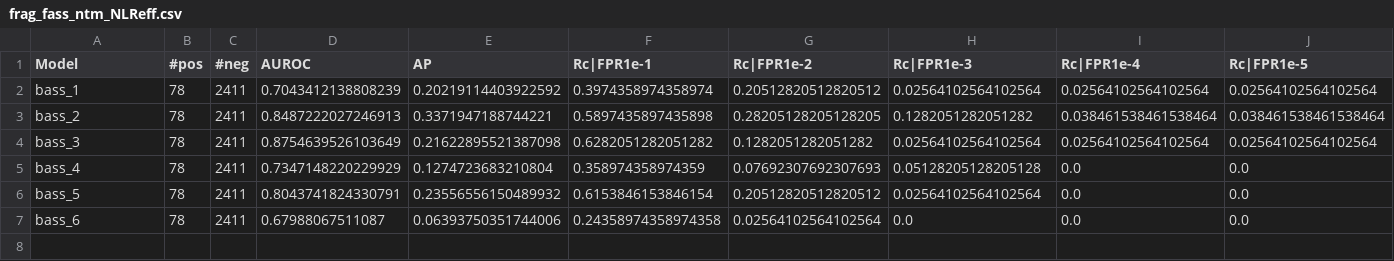
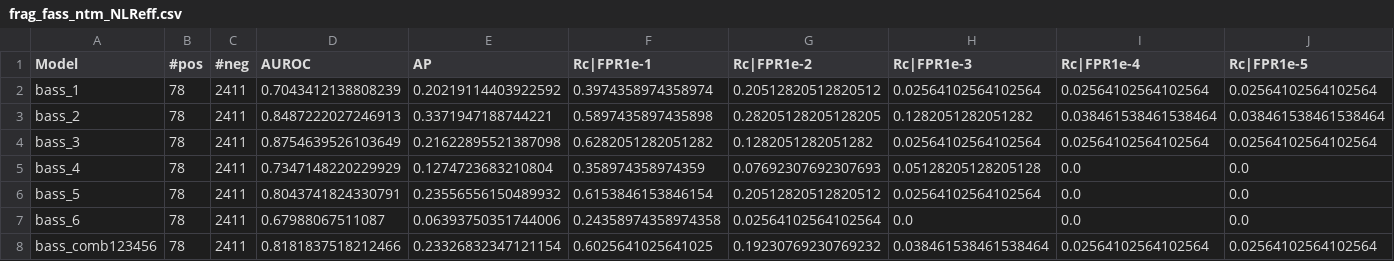
Before and after one commit to chrispysz/protein_bert, a CSV file: csvs/frag_fass_ntm_NLReff.csv, drawn as a sheet; the diff names each change by its address in the sheet, - before the commit and + after, or states it on an @@ line.

Commit message:
most comb evaluations

```diff
--- a/csvs/frag_fass_ntm_NLReff.csv
+++ b/csvs/frag_fass_ntm_NLReff.csv
+row 8: bass_comb123456 | 78 | 2411 | 0.8181837518212466 | 0.23326832347121154 | 0.6025641025641025 | 0.19230769230769232 | 0.038461538461538464 | 0.02564102564102564 | 0.02564102564102564
```
Also changed, not shown: csvs/frag_bass_ntm_NLReff.csv, csvs/frag_fass_ctm_NLReff.csv, 28 other files.
